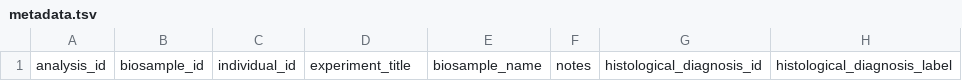
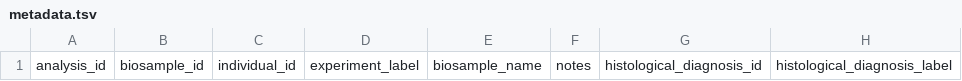
Before and after one commit to progenetix/bycon, a TSV file: rsrc/templates/metadata.tsv, drawn as a sheet; only a part is shown; the diff names each change by its address in the sheet, - before the commit and + after, or states it on an @@ line.

```diff
--- a/rsrc/templates/metadata.tsv
+++ b/rsrc/templates/metadata.tsv
-D1: experiment_title
+D1: experiment_label
```
Also changed, not shown: rsrc/classificationTrees/icdom/numbered_hierarchies.tsv, rsrc/templates/metadata_all.tsv, 44 other files.
